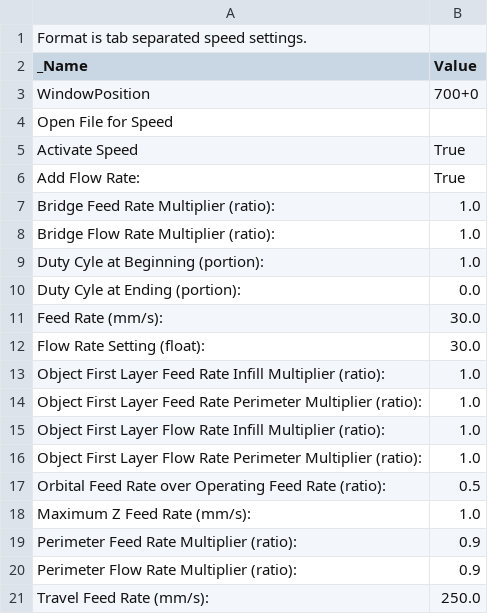
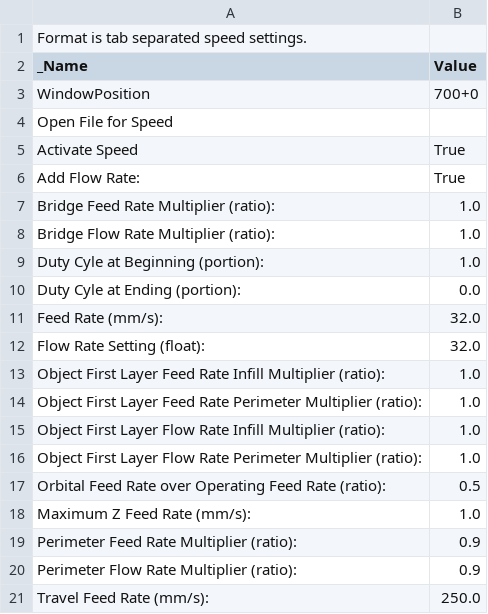
Before and after one commit to reprappro/Software, a CSV file: skeinforge/skeinforge_application/profiles/extrusion/Huxley-PLA-03-025/speed.csv, drawn as a sheet.

```diff
--- a/skeinforge/skeinforge_application/profiles/extrusion/Huxley-PLA-03-025/speed.csv
+++ b/skeinforge/skeinforge_application/profiles/extrusion/Huxley-PLA-03-025/speed.csv
@@ -10,4 +10,4 @@ Duty Cyle at Beginning (portion):	1.0
 Duty Cyle at Ending (portion):	0.0
-Feed Rate (mm/s):	30.0
-Flow Rate Setting (float):	30.0
+Feed Rate (mm/s):	32.0
+Flow Rate Setting (float):	32.0
 Object First Layer Feed Rate Infill Multiplier (ratio):	1.0
```
Also changed, not shown: skeinforge/skeinforge_application/profiles/extrusion/Huxley-PLA-03-025/alteration.csv, skeinforge/skeinforge_application/profiles/extrusion/Huxley-PLA-03-025/dimension.csv, 15 other files.
